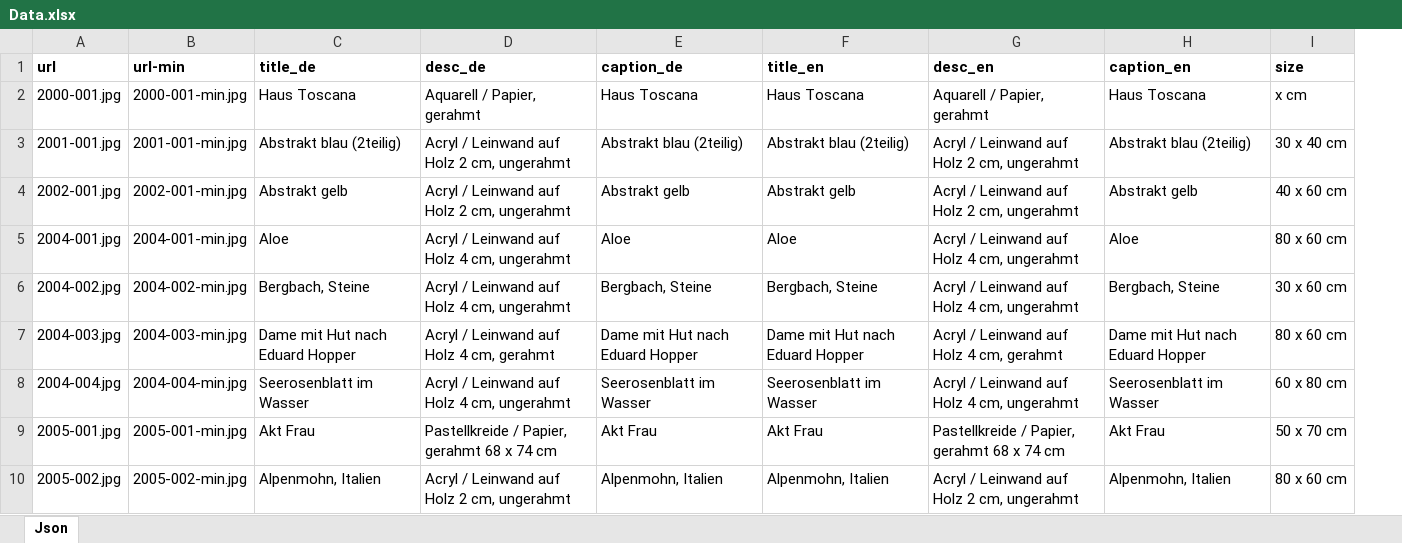
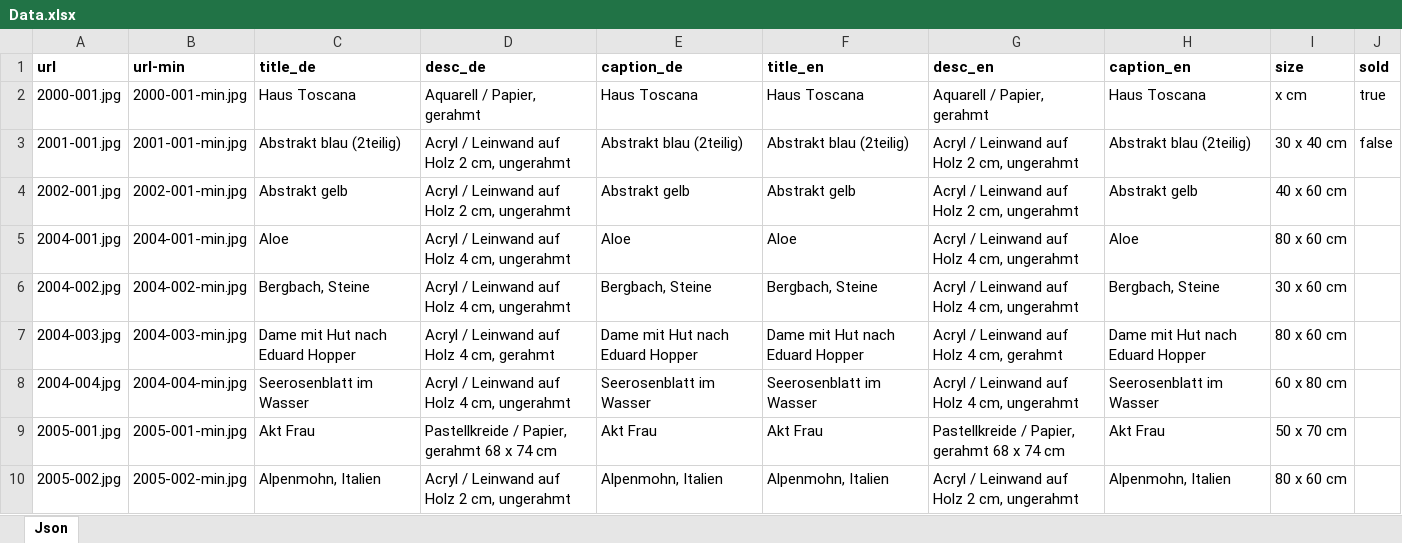
Before and after one commit to MadeleineSaxer/Excelparser, an Excel workbook: Data.xlsx, sheet Json, drawn as a sheet; values as stored, in another font and other column widths than the file's, no borders; the diff names each change by its address in the sheet, - before the commit and + after, or states it on an @@ line.

Commit message:
updated dependencies and add excel / json field

```diff
--- a/Data.xlsx (sheet Json)
+++ b/Data.xlsx (sheet Json)
+column J (sold), rows 2-3: true | false
```
Also changed, not shown: 4 other files.
